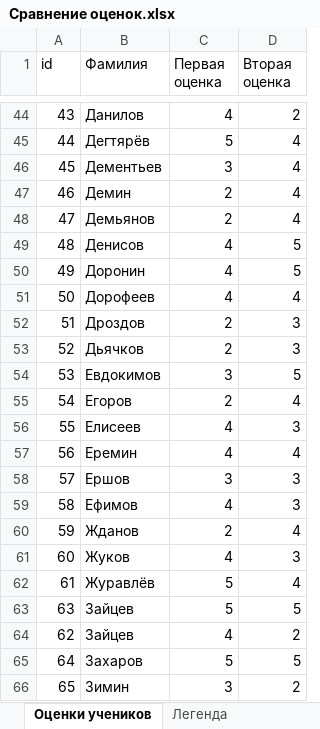
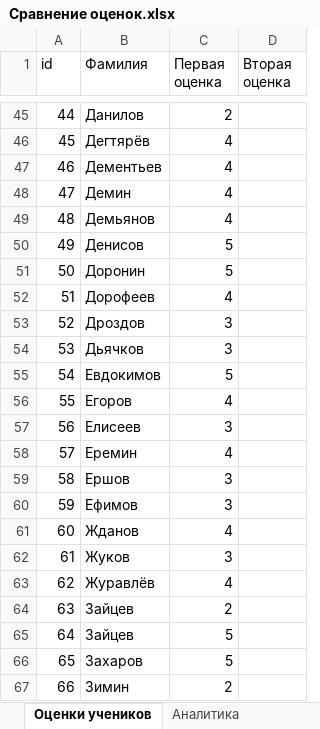
Before and after one commit to Timaxacker/hackathon_2025_autumn, an Excel workbook: Tables/Сравнение оценок.xlsx, sheet Оценки учеников, drawn as a sheet; only a part is shown, gaps mark what is left out; values as stored, in another font and other column widths than the file's, no cell formats; removed rows and columns are numbered as before the commit, all else as after; the diff covers the shown part only; the diff names each change by its address in the sheet, - before the commit and + after, or states it on an @@ line.

```diff
--- a/Tables/Сравнение оценок.xlsx (sheet Оценки учеников)
+++ b/Tables/Сравнение оценок.xlsx (sheet Оценки учеников)
+sheet tab: Аналитика
@@ column A (id) renumbered between rows 44 and 202 @@
-C45 (Первая оценка): 4
+C45 (Первая оценка): 2
-D45 (Вторая оценка): 2
+D45 (Вторая оценка): (empty)
-C46 (Первая оценка): 5
+C46 (Первая оценка): 4
-D46:D49 (Вторая оценка): 4
+D46:D49 (Вторая оценка): (empty)
-C47 (Первая оценка): 3
+C47 (Первая оценка): 4
-C48:C49 (Первая оценка): 2
+C48:C49 (Первая оценка): 4
-C50:C51 (Первая оценка): 4
+C50:C51 (Первая оценка): 5
-D50:D51 (Вторая оценка): 5
+D50:D51 (Вторая оценка): (empty)
-D52 (Вторая оценка): 4
+D52 (Вторая оценка): (empty)
-C53:C54 (Первая оценка): 2
+C53:C54 (Первая оценка): 3
-D53:D54 (Вторая оценка): 3
+D53:D54 (Вторая оценка): (empty)
-C55 (Первая оценка): 3
+C55 (Первая оценка): 5
-D55 (Вторая оценка): 5
+D55 (Вторая оценка): (empty)
-C56 (Первая оценка): 2
+C56 (Первая оценка): 4
-D56 (Вторая оценка): 4
+D56 (Вторая оценка): (empty)
-C57 (Первая оценка): 4
+C57 (Первая оценка): 3
-D57 (Вторая оценка): 3
+D57 (Вторая оценка): (empty)
-D58 (Вторая оценка): 4
+D58 (Вторая оценка): (empty)
-D59:D60 (Вторая оценка): 3
+D59:D60 (Вторая оценка): (empty)
-C60 (Первая оценка): 4
+C60 (Первая оценка): 3
-C61 (Первая оценка): 2
+C61 (Первая оценка): 4
-D61 (Вторая оценка): 4
+D61 (Вторая оценка): (empty)
-C62 (Первая оценка): 4
+C62 (Первая оценка): 3
-D62 (Вторая оценка): 3
+D62 (Вторая оценка): (empty)
-C63 (Первая оценка): 5
+C63 (Первая оценка): 4
-D63 (Вторая оценка): 4
+D63 (Вторая оценка): (empty)
+row 64: 63 | Зайцев | 2
-D65 (Вторая оценка): 5
+D65 (Вторая оценка): (empty)
-row 64: 62 | Зайцев | 4 | 2
-D66 (Вторая оценка): 5
+D66 (Вторая оценка): (empty)
-C67 (Первая оценка): 3
+C67 (Первая оценка): 2
-D67 (Вторая оценка): 2
+D67 (Вторая оценка): (empty)
```
Also changed, not shown: 3 added rows, 1 removed row and 304 edited cells elsewhere in this sheet, sheet Легенда, cell formats, Sources/math_11.10.2024.xlsx, Sources/math_11.12.2024.xlsx, 7 other files.
